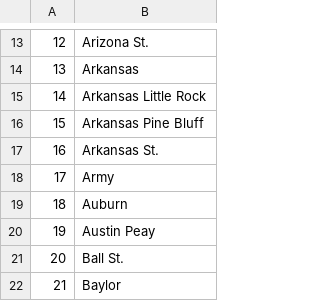
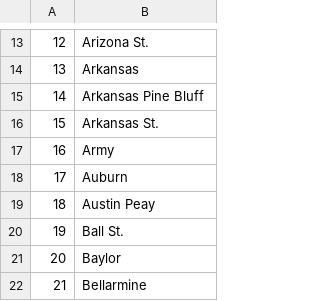
Before and after one commit to harmkenn/MyProjects, a CSV file: March Madness/March Madness 2022/teamnames.csv, drawn as a sheet; only a part is shown, gaps mark what is left out; the shorter side is filled out with more unchanged rows; removed rows and columns are numbered as before the commit, all else as after; the diff names each change by its address in the sheet, - before the commit and + after, or states it on an @@ line.

```diff
--- a/March Madness/March Madness 2022/teamnames.csv
+++ b/March Madness/March Madness 2022/teamnames.csv
-row 15: 14 | Arkansas Little Rock
@@ column A renumbered from row 15 down @@
```
Also changed, not shown: March Madness/March Madness 2022/KenPomFix.csv, 6 other files.
